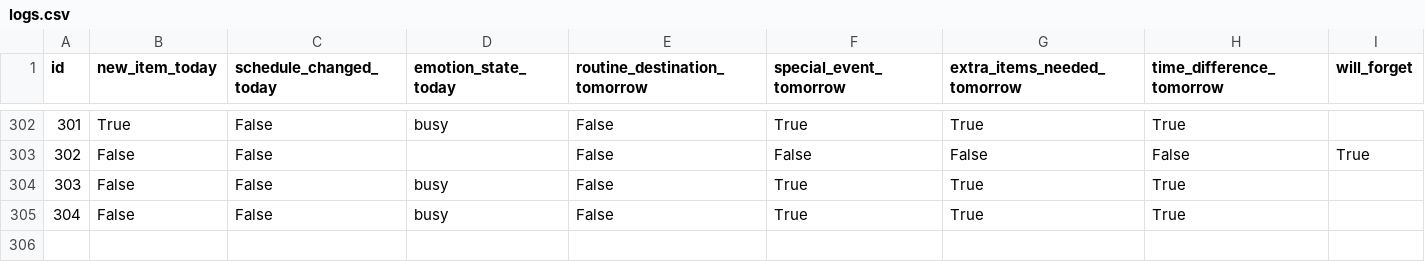
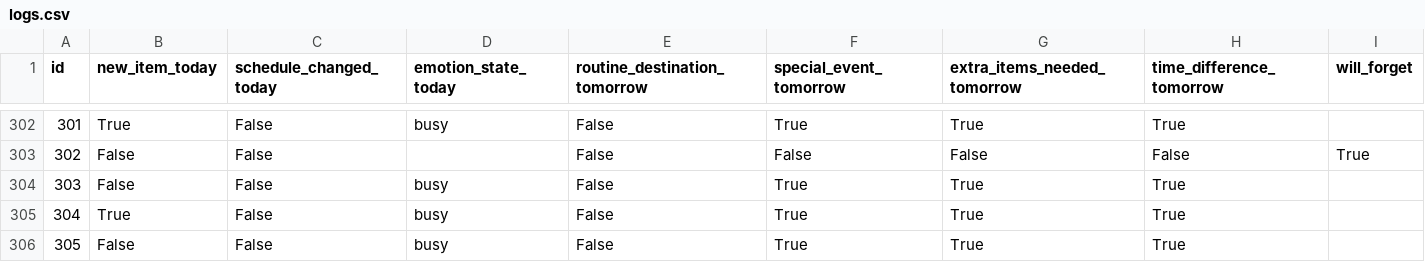
Before and after one commit to iharashuuji/portfolio, a CSV file: exports/logs.csv, drawn as a sheet; only a part is shown, gaps mark what is left out; addresses are those after the commit; the diff names each change by its address in the sheet, - before the commit and + after, or states it on an @@ line.

```diff
--- a/exports/logs.csv
+++ b/exports/logs.csv
+row 305: 304 | True | False | busy | False | True | True | True
@@ column A (id) renumbered from row 306 down @@
```
Also changed, not shown: 20 other files.
